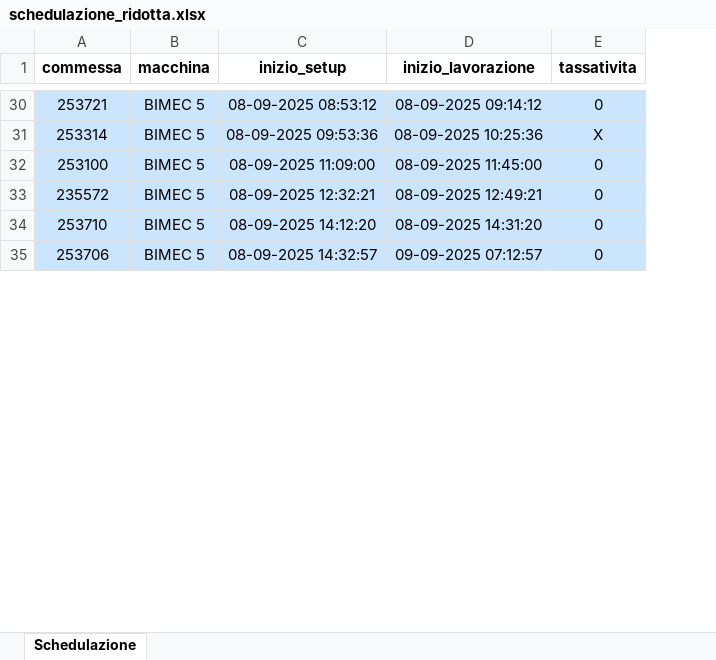
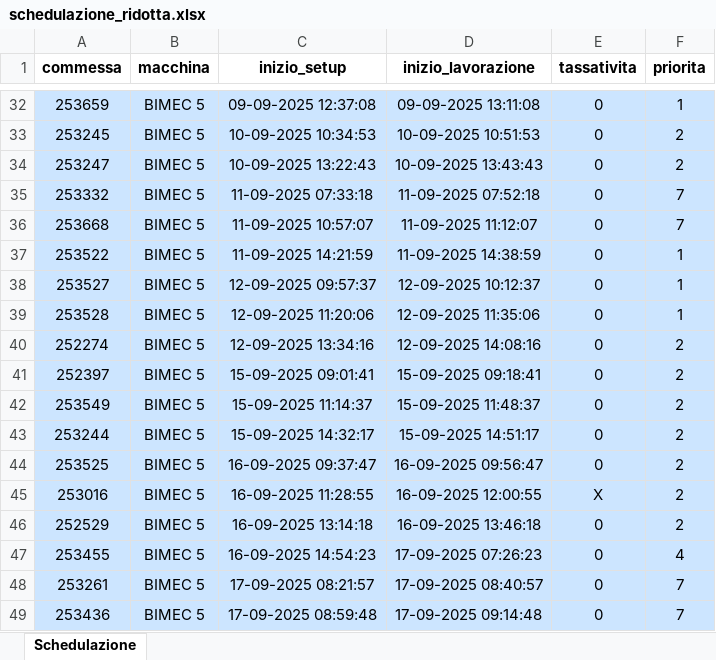
Before and after one commit to Baszonpedis/progettoIS, an Excel workbook: PS-VRP/Dati_output/schedulazione_ridotta.xlsx, sheet Schedulazione, drawn as a sheet; only a part is shown, gaps mark what is left out; values as stored, in another font and other column widths than the file's, no borders; addresses are those after the commit; the diff covers the shown part only; the diff names each change by its address in the sheet, - before the commit and + after, or states it on an @@ line.

```diff
--- a/PS-VRP/Dati_output/schedulazione_ridotta.xlsx (sheet Schedulazione)
+++ b/PS-VRP/Dati_output/schedulazione_ridotta.xlsx (sheet Schedulazione)
+column F (priorita), row 32: 1; rows 45-49: 2 | 2 | 4 | 7 | 7
-A32 (commessa): 253721
+A32 (commessa): 253659
-C32 (inizio_setup): 08-09-2025 08:53:12
+C32 (inizio_setup): 09-09-2025 12:37:08
-D32 (inizio_lavorazione): 08-09-2025 09:14:12
+D32 (inizio_lavorazione): 09-09-2025 13:11:08
+row 33: 253245 | BIMEC 5 | 10-09-2025 10:34:53 | 10-09-2025 10:51:53 | 0 | 2
+row 34: 253247 | BIMEC 5 | 10-09-2025 13:22:43 | 10-09-2025 13:43:43 | 0 | 2
+row 35: 253332 | BIMEC 5 | 11-09-2025 07:33:18 | 11-09-2025 07:52:18 | 0 | 7
+row 36: 253668 | BIMEC 5 | 11-09-2025 10:57:07 | 11-09-2025 11:12:07 | 0 | 7
+row 37: 253522 | BIMEC 5 | 11-09-2025 14:21:59 | 11-09-2025 14:38:59 | 0 | 1
+row 38: 253527 | BIMEC 5 | 12-09-2025 09:57:37 | 12-09-2025 10:12:37 | 0 | 1
+row 39: 253528 | BIMEC 5 | 12-09-2025 11:20:06 | 12-09-2025 11:35:06 | 0 | 1
+row 40: 252274 | BIMEC 5 | 12-09-2025 13:34:16 | 12-09-2025 14:08:16 | 0 | 2
+row 41: 252397 | BIMEC 5 | 15-09-2025 09:01:41 | 15-09-2025 09:18:41 | 0 | 2
+row 42: 253549 | BIMEC 5 | 15-09-2025 11:14:37 | 15-09-2025 11:48:37 | 0 | 2
+row 43: 253244 | BIMEC 5 | 15-09-2025 14:32:17 | 15-09-2025 14:51:17 | 0 | 2
+row 44: 253525 | BIMEC 5 | 16-09-2025 09:37:47 | 16-09-2025 09:56:47 | 0 | 2
-A45 (commessa): 253314
+A45 (commessa): 253016
-C45 (inizio_setup): 08-09-2025 09:53:36
+C45 (inizio_setup): 16-09-2025 11:28:55
-D45 (inizio_lavorazione): 08-09-2025 10:25:36
+D45 (inizio_lavorazione): 16-09-2025 12:00:55
-A46 (commessa): 253100
+A46 (commessa): 252529
-C46 (inizio_setup): 08-09-2025 11:09:00
+C46 (inizio_setup): 16-09-2025 13:14:18
-D46 (inizio_lavorazione): 08-09-2025 11:45:00
+D46 (inizio_lavorazione): 16-09-2025 13:46:18
-A47 (commessa): 235572
+A47 (commessa): 253455
-C47 (inizio_setup): 08-09-2025 12:32:21
+C47 (inizio_setup): 16-09-2025 14:54:23
-D47 (inizio_lavorazione): 08-09-2025 12:49:21
+D47 (inizio_lavorazione): 17-09-2025 07:26:23
-A48 (commessa): 253710
+A48 (commessa): 253261
-C48 (inizio_setup): 08-09-2025 14:12:20
+C48 (inizio_setup): 17-09-2025 08:21:57
-D48 (inizio_lavorazione): 08-09-2025 14:31:20
+D48 (inizio_lavorazione): 17-09-2025 08:40:57
-A49 (commessa): 253706
+A49 (commessa): 253436
-C49 (inizio_setup): 08-09-2025 14:32:57
+C49 (inizio_setup): 17-09-2025 08:59:48
-D49 (inizio_lavorazione): 09-09-2025 07:12:57
+D49 (inizio_lavorazione): 17-09-2025 09:14:48
```
Also changed, not shown: 38 added rows, 50 removed rows, 78 edited cells and cell formats elsewhere in this sheet, PS-VRP/Dati_output/schedulazione.xlsx, 15 other files.
